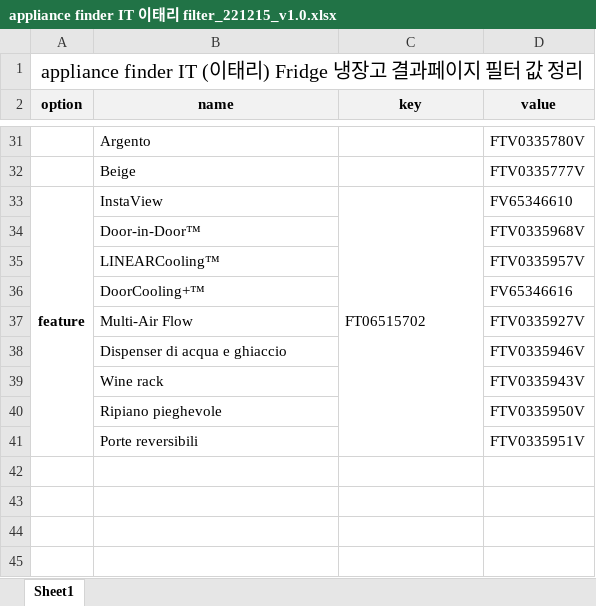
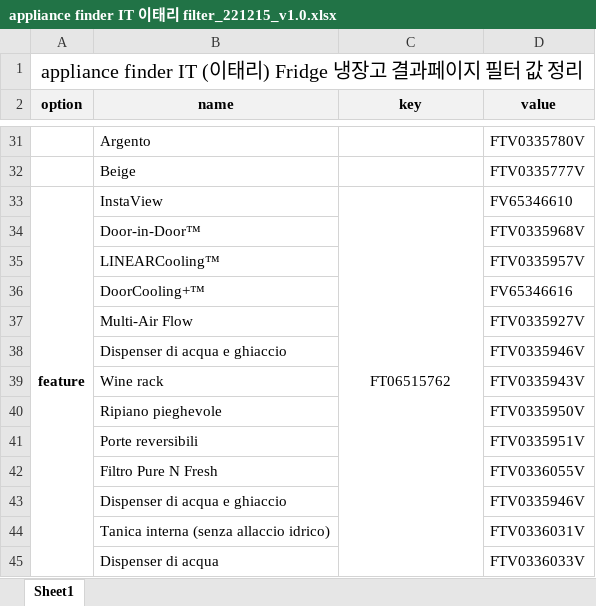
Before and after one commit to amilk5u/LG-Appliance-Finder-IT, an Excel workbook: Data/appliance finder IT 이태리 filter_221215_v1.0.xlsx, sheet Sheet1, drawn as a sheet; only a part is shown, gaps mark what is left out; values as stored, in another font and other column widths than the file's, no borders; the diff names each change by its address in the sheet, - before the commit and + after, or states it on an @@ line.

```diff
--- a/Data/appliance finder IT 이태리 filter_221215_v1.0.xlsx (sheet Sheet1)
+++ b/Data/appliance finder IT 이태리 filter_221215_v1.0.xlsx (sheet Sheet1)
-C33 (key): FT06515702
+C33 (key): FT06515762
-C33 alignment: left
+C33 alignment: center
+row 42:  | Filtro Pure N Fresh |  | FTV0336055V
+row 43:  | Dispenser di acqua e ghiaccio |  | FTV0335946V
+row 44:  | Tanica interna (senza allaccio idrico) |  | FTV0336031V
+row 45:  | Dispenser di acqua |  | FTV0336033V
```
Also changed, not shown: 4 other files.
